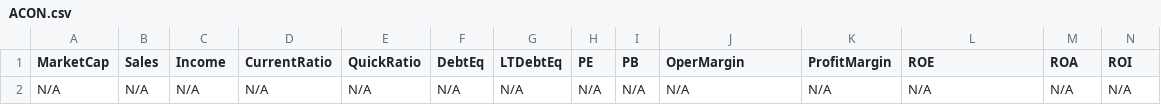
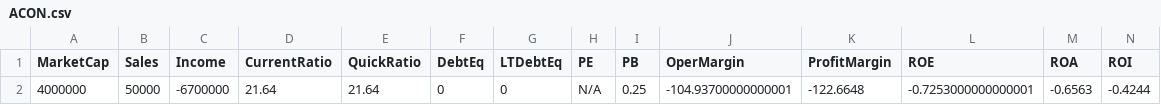
Before and after one commit to mihailnica10/findata, a CSV file: data/ACON.csv, drawn as a sheet; only a part is shown; removed rows and columns are numbered as before the commit, all else as after; rows hold the shown columns only; the diff names each change by its address in the sheet, - before the commit and + after, or states it on an @@ line.

Commit message:
Update financial data for ACON (CSV for new quarter)

```diff
--- a/data/ACON.csv
+++ b/data/ACON.csv
-row 2: N/A | N/A | N/A | N/A | N/A | N/A | N/A | N/A | N/A | N/A | N/A | N/A | N/A | N/A
+row 2: 4000000 | 50000 | -6700000 | 21.64 | 21.64 | 0 | 0 | N/A | 0.25 | -104.93700000000001 | -122.6648 | -0.7253000000000001 | -0.6563 | -0.4244
```
